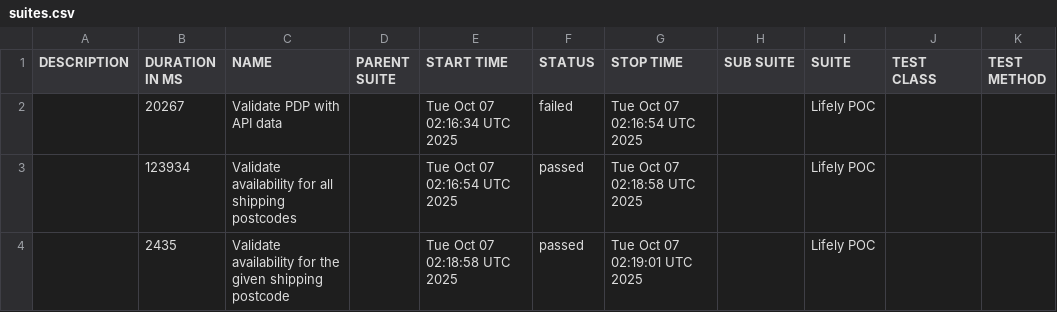
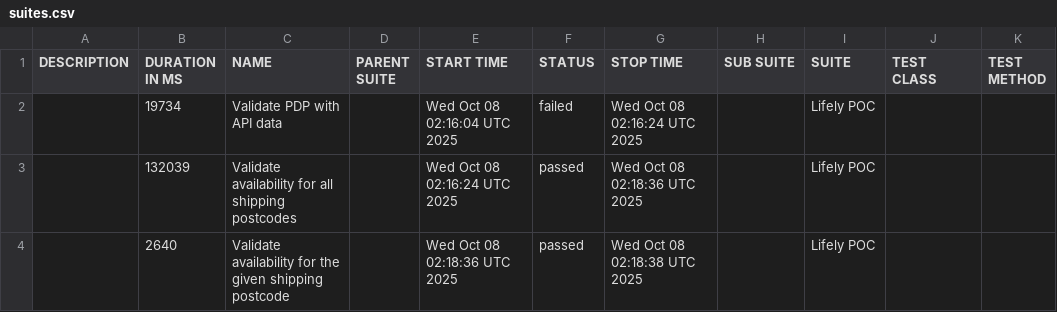
Before and after one commit to Het0603/E-Living, a CSV file: data/suites.csv, drawn as a sheet.

```diff
--- a/data/suites.csv
+++ b/data/suites.csv
@@ -1,4 +1,4 @@
 "DESCRIPTION","DURATION IN MS","NAME","PARENT SUITE","START TIME","STATUS","STOP TIME","SUB SUITE","SUITE","TEST CLASS","TEST METHOD"
-"","20267","Validate PDP with API data","","Tue Oct 07 02:16:34 UTC 2025","failed","Tue Oct 07 02:16:54 UTC 2025","","Lifely POC","",""
-"","123934","Validate availability for all shipping postcodes","","Tue Oct 07 02:16:54 UTC 2025","passed","Tue Oct 07 02:18:58 UTC 2025","","Lifely POC","",""
-"","2435","Validate availability for the given shipping postcode","","Tue Oct 07 02:18:58 UTC 2025","passed","Tue Oct 07 02:19:01 UTC 2025","","Lifely POC","",""
+"","19734","Validate PDP with API data","","Wed Oct 08 02:16:04 UTC 2025","failed","Wed Oct 08 02:16:24 UTC 2025","","Lifely POC","",""
+"","132039","Validate availability for all shipping postcodes","","Wed Oct 08 02:16:24 UTC 2025","passed","Wed Oct 08 02:18:36 UTC 2025","","Lifely POC","",""
+"","2640","Validate availability for the given shipping postcode","","Wed Oct 08 02:18:36 UTC 2025","passed","Wed Oct 08 02:18:38 UTC 2025","","Lifely POC","",""
```
Also changed, not shown: 25 other files.
